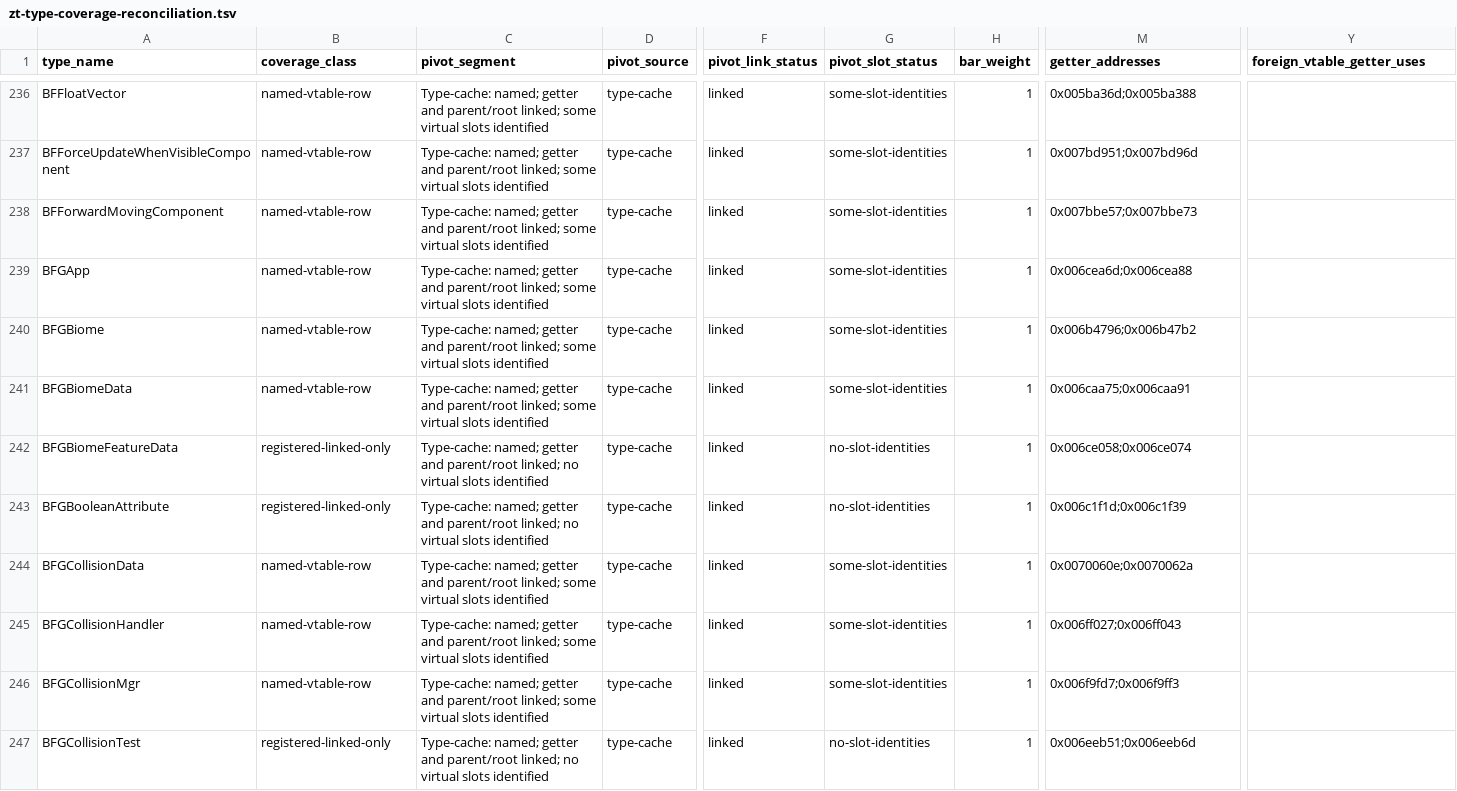
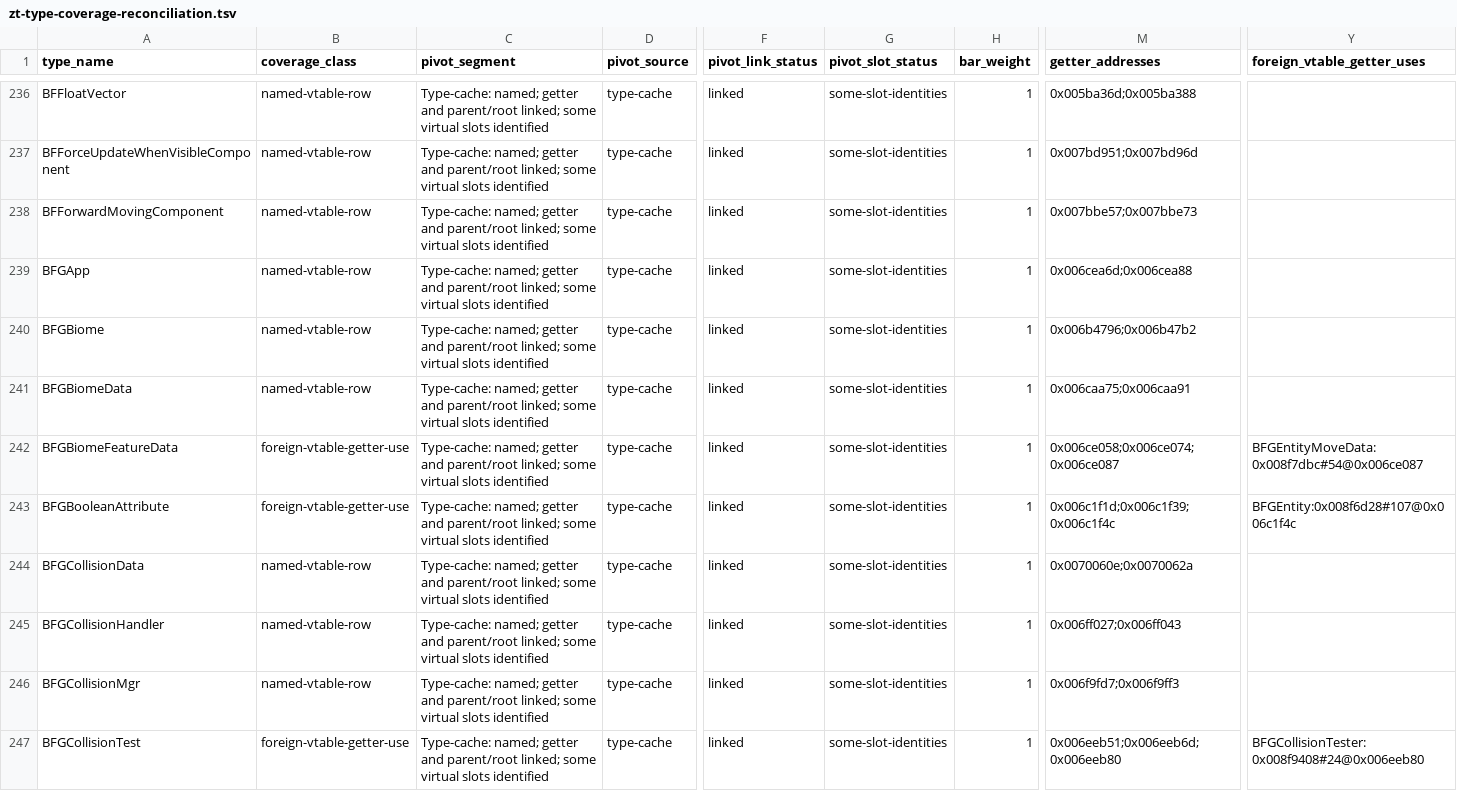
Before and after one commit to overyonder/over-yonder.tech, a TSV file: openzt2/zt-type-coverage-reconciliation.tsv, drawn as a sheet; only a part is shown, gaps mark what is left out; the diff covers the shown part only; the diff names each change by its address in the sheet, - before the commit and + after, or states it on an @@ line.

Commit message:
Update OpenZT2 vtable coverage reports

```diff
--- a/openzt2/zt-type-coverage-reconciliation.tsv
+++ b/openzt2/zt-type-coverage-reconciliation.tsv
-B242:B243 (coverage_class): registered-linked-only
+B242:B243 (coverage_class): foreign-vtable-getter-use
-C242:C243 (pivot_segment): …parent/root linked; no virtual slots…
+C242:C243 (pivot_segment): …parent/root linked; some virtual slots…
-G242:G243 (pivot_slot_status): no-slot-identities
+G242:G243 (pivot_slot_status): some-slot-identities
-M242 (getter_addresses): 0x006ce058;0x006ce074
+M242 (getter_addresses): 0x006ce058;0x006ce074;0x006ce087
-Y242 (foreign_vtable_getter_uses): (empty)
+Y242 (foreign_vtable_getter_uses): BFGEntityMoveData:0x008f7dbc#54@0x006ce087
-M243 (getter_addresses): 0x006c1f1d;0x006c1f39
+M243 (getter_addresses): 0x006c1f1d;0x006c1f39;0x006c1f4c
-Y243 (foreign_vtable_getter_uses): (empty)
+Y243 (foreign_vtable_getter_uses): BFGEntity:0x008f6d28#107@0x006c1f4c
-B247 (coverage_class): registered-linked-only
+B247 (coverage_class): foreign-vtable-getter-use
-C247 (pivot_segment): …parent/root linked; no virtual slots…
+C247 (pivot_segment): …parent/root linked; some virtual slots…
-G247 (pivot_slot_status): no-slot-identities
+G247 (pivot_slot_status): some-slot-identities
-M247 (getter_addresses): 0x006eeb51;0x006eeb6d
+M247 (getter_addresses): 0x006eeb51;0x006eeb6d;0x006eeb80
-Y247 (foreign_vtable_getter_uses): (empty)
+Y247 (foreign_vtable_getter_uses): BFGCollisionTester:0x008f9408#24@0x006eeb80
```
Also changed, not shown: 100 edited cells elsewhere in this file, 4 other files.
